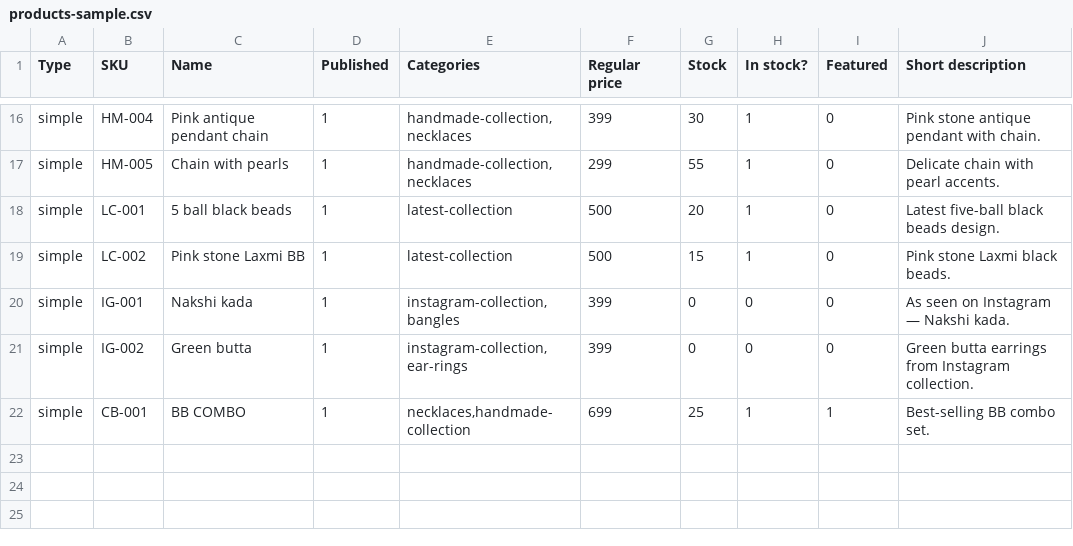
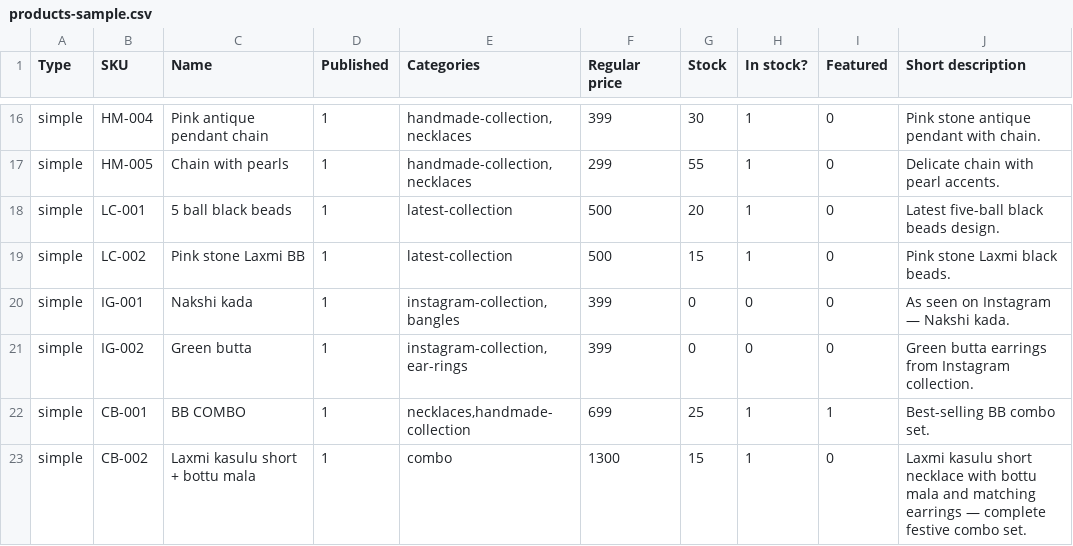
Before and after one commit to onebridgeinfotech/rudrajwellery, a CSV file: sample-data/products-sample.csv, drawn as a sheet; only a part is shown, gaps mark what is left out; the diff names each change by its address in the sheet, - before the commit and + after, or states it on an @@ line.

```diff
--- a/sample-data/products-sample.csv
+++ b/sample-data/products-sample.csv
+row 23: simple | CB-002 | Laxmi kasulu short + bottu mala | 1 | combo | 1300 | 15 | 1 | 0 | Laxmi kasulu short necklace with bottu mala and matching earrings — complete festive combo set.
```
Also changed, not shown: 12 other files.
